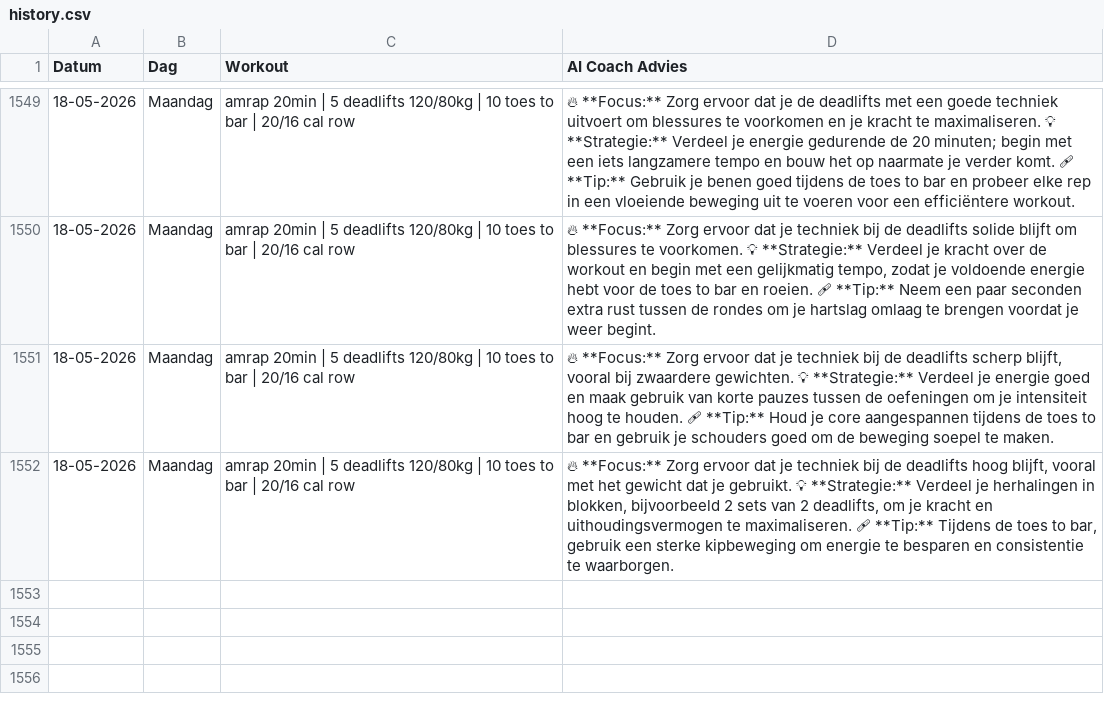
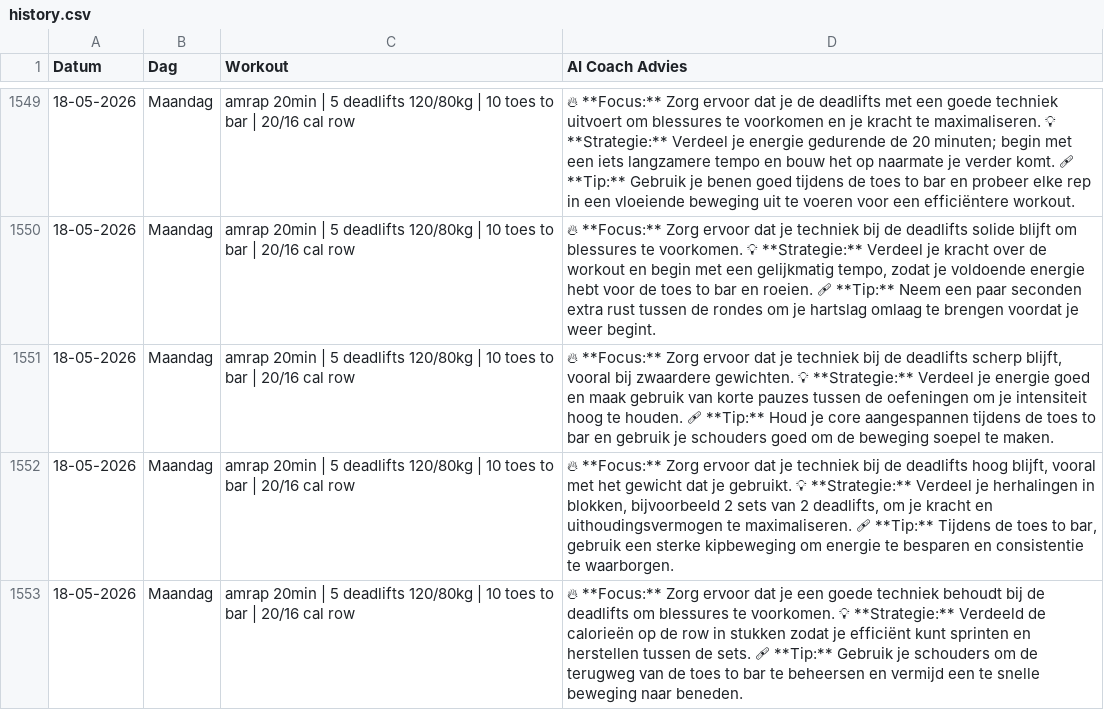
Before and after one commit to brarooijakkers-ai/bink-scraper, a CSV file: history.csv, drawn as a sheet; only a part is shown, gaps mark what is left out; the diff names each change by its address in the sheet, - before the commit and + after, or states it on an @@ line.

```diff
--- a/history.csv
+++ b/history.csv
+row 1553: 18-05-2026 | Maandag | amrap 20min | 5 deadlifts 120/80kg | 10 toes to bar | 20/16 cal row | 🔥 **Focus:** Zorg ervoor dat je een goede techniek behoudt bij de deadlifts om blessures te voorkomen. 💡 **Strategie:** Verdeeld de calorieën op de row in stukken zodat je efficiënt kunt sprinten en herstellen tussen de sets. 🩹 **Tip:** Gebruik je schouders om de terugweg van de toes to bar te beheersen en vermijd een te snelle beweging naar beneden.
```
Also changed, not shown: 1 other file.
